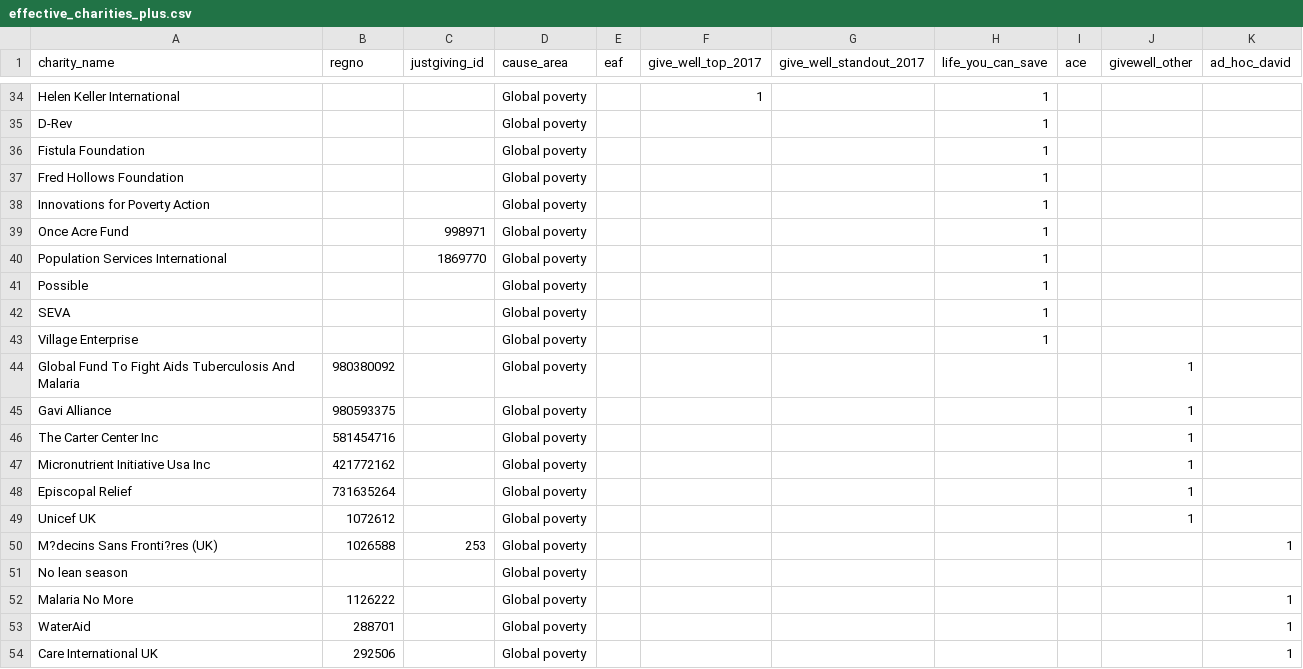
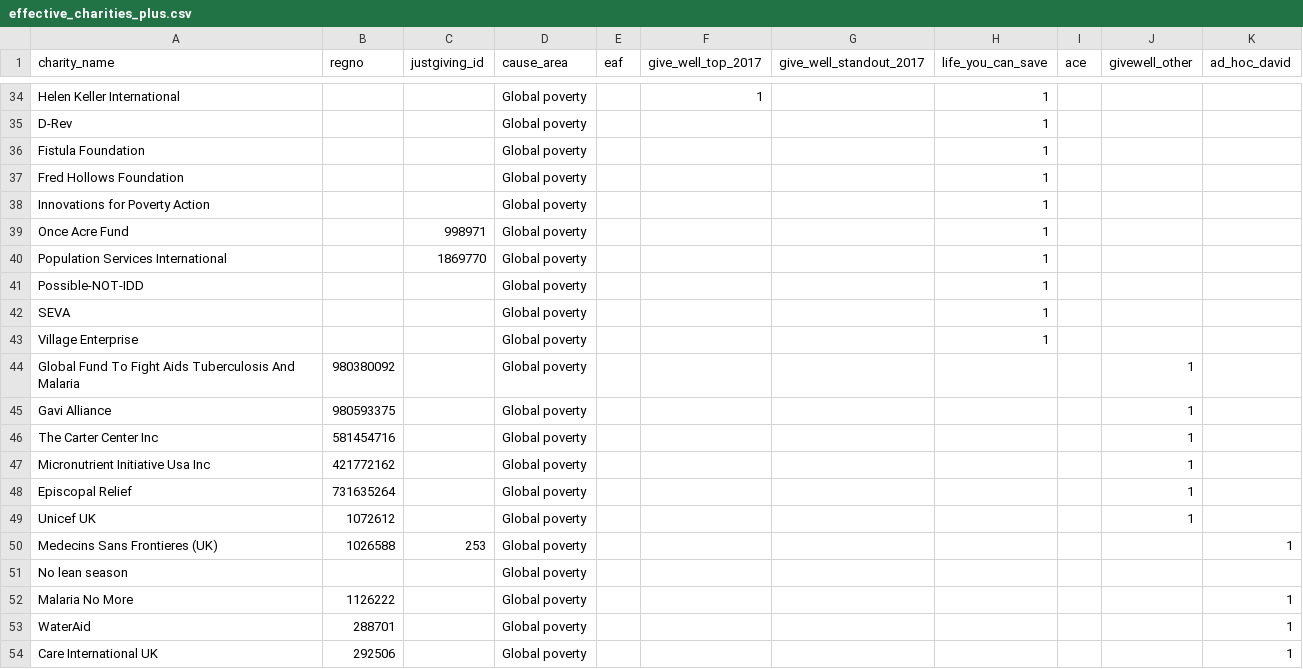
Before and after one commit to TWJolly/fundraising_data_pull, a CSV file: effective_charities_plus.csv, drawn as a sheet; only a part is shown, gaps mark what is left out.

Commit message:
editing_plusfile

```diff
--- a/effective_charities_plus.csv
+++ b/effective_charities_plus.csv
@@ -40,3 +40,3 @@ Once Acre Fund,,998971,Global poverty,,,,1,,,
 Population Services International,,1869770,Global poverty,,,,1,,,
-Possible,,,Global poverty,,,,1,,,
+Possible-NOT-IDD,,,Global poverty,,,,1,,,
 SEVA,,,Global poverty,,,,1,,,
@@ -49,3 +49,3 @@ Episcopal Relief,731635264,,Global poverty,,,,,,1,
 Unicef UK,1072612,,Global poverty,,,,,,1,
-M?decins Sans Fronti?res (UK),1026588,253,Global poverty,,,,,,,1
+Medecins Sans Frontieres (UK),1026588,253,Global poverty,,,,,,,1
 No lean season,,,Global poverty,,,,,,,
```
